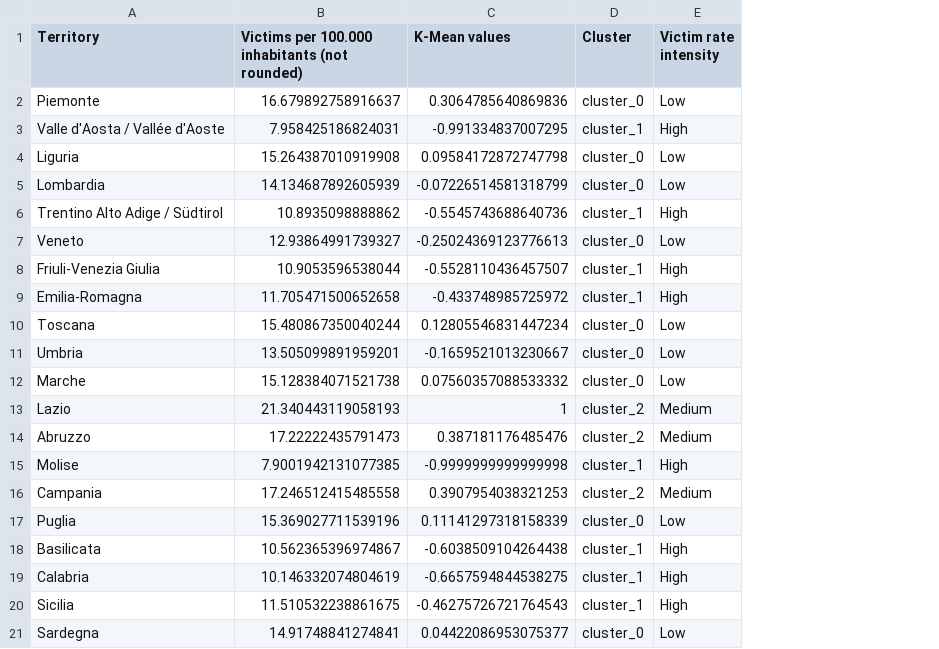
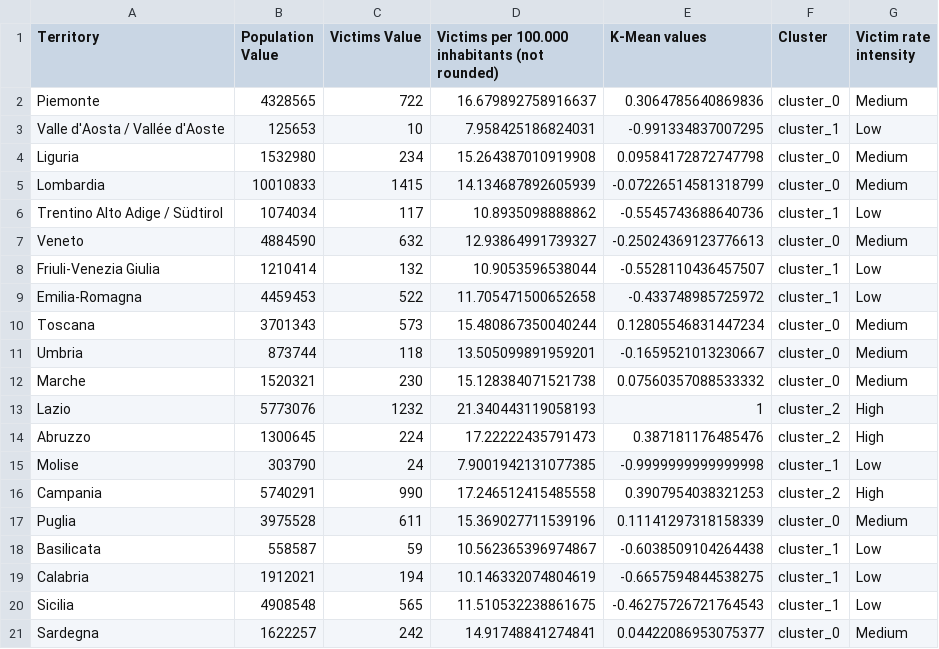
Before and after one commit to Chiaramartina/Open-Voices, a CSV file: data/mashup/kmean_clusters.csv, drawn as a sheet; addresses are those after the commit; the diff names each change by its address in the sheet, - before the commit and + after, or states it on an @@ line.

Commit message:
aggiustato k-means clusters

```diff
--- a/data/mashup/kmean_clusters.csv
+++ b/data/mashup/kmean_clusters.csv
+column B (Population Value), rows 2-21: 4328565 | 125653 | 1532980 | 10010833 | 1074034 | 4884590 | 1210414 | 4459453 | 3701343 | 873744 | 1520321 | 5773076 | 1300645 | 303790 | 5740291 | 3975528 | 558587 | 1912021 | 4908548 | 1622257
+column C (Victims Value), rows 2-21: 722 | 10 | 234 | 1415 | 117 | 632 | 132 | 522 | 573 | 118 | 230 | 1232 | 224 | 24 | 990 | 611 | 59 | 194 | 565 | 242
-G2 (Victim rate intensity): Low
+G2 (Victim rate intensity): Medium
-G3 (Victim rate intensity): High
+G3 (Victim rate intensity): Low
-G4:G5 (Victim rate intensity): Low
+G4:G5 (Victim rate intensity): Medium
-G6 (Victim rate intensity): High
+G6 (Victim rate intensity): Low
-G7 (Victim rate intensity): Low
+G7 (Victim rate intensity): Medium
-G8:G9 (Victim rate intensity): High
+G8:G9 (Victim rate intensity): Low
-G10:G12 (Victim rate intensity): Low
+G10:G12 (Victim rate intensity): Medium
-G13:G14 (Victim rate intensity): Medium
+G13:G14 (Victim rate intensity): High
-G15 (Victim rate intensity): High
+G15 (Victim rate intensity): Low
-G16 (Victim rate intensity): Medium
+G16 (Victim rate intensity): High
-G17 (Victim rate intensity): Low
+G17 (Victim rate intensity): Medium
-G18:G20 (Victim rate intensity): High
+G18:G20 (Victim rate intensity): Low
-G21 (Victim rate intensity): Low
+G21 (Victim rate intensity): Medium
```
Also changed, not shown: 3 other files.
